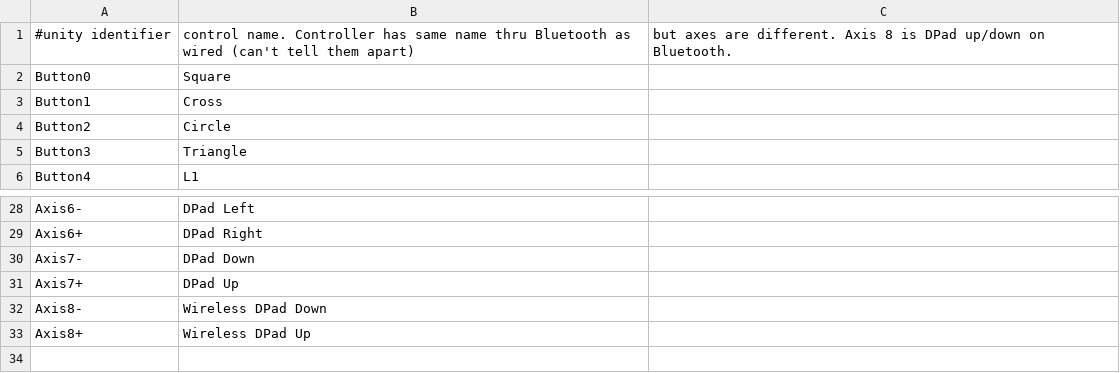
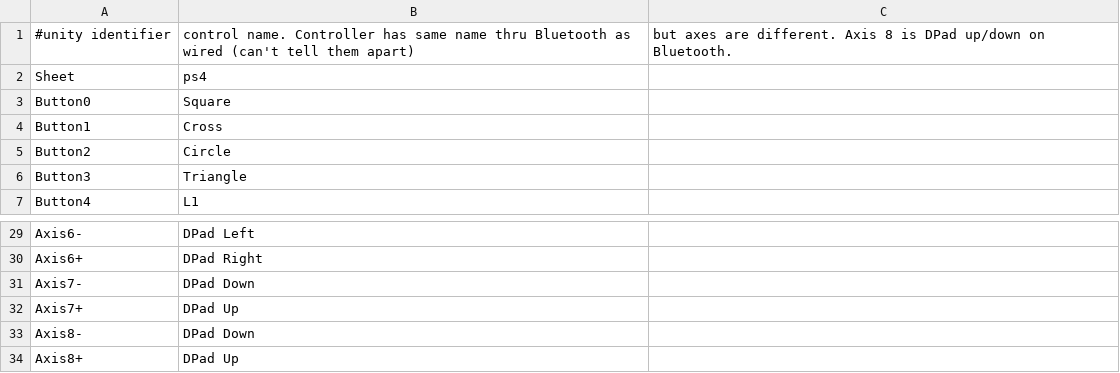
Before and after one commit to ninjapretzel/zsharp2, a CSV file: Resources/Controllers/Windows/Wireless Controller.csv, drawn as a sheet; only a part is shown, gaps mark what is left out.

```diff
--- a/Resources/Controllers/Windows/Wireless Controller.csv
+++ b/Resources/Controllers/Windows/Wireless Controller.csv
@@ -1,2 +1,3 @@
 #unity identifier,control name. Controller has same name thru Bluetooth as wired (can't tell them apart), but axes are different. Axis 8 is DPad up/down on Bluetooth.
+Sheet,ps4
 Button0,Square
@@ -31,3 +32,3 @@ Axis7-,DPad Down
 Axis7+,DPad Up
-Axis8-,Wireless DPad Down
-Axis8+,Wireless DPad Up
+Axis8-,DPad Down
+Axis8+,DPad Up
```
Also changed, not shown: Resources/Controllers/Windows/MotioninJoy Virtual Game Controller.csv, Resources/Controllers/Windows/Twin USB Joystick.csv.
